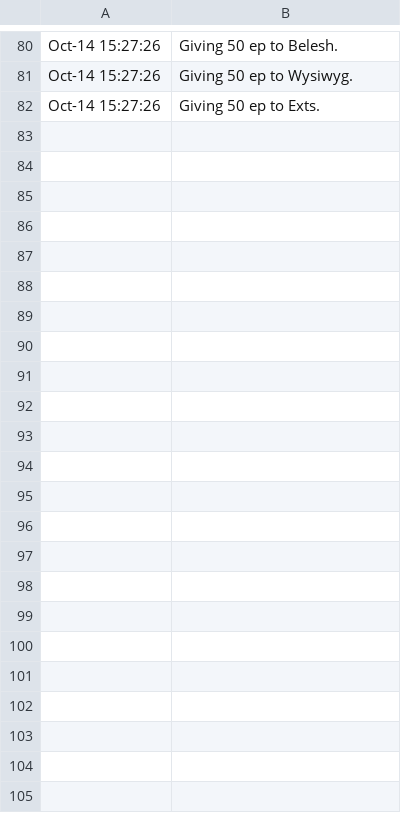
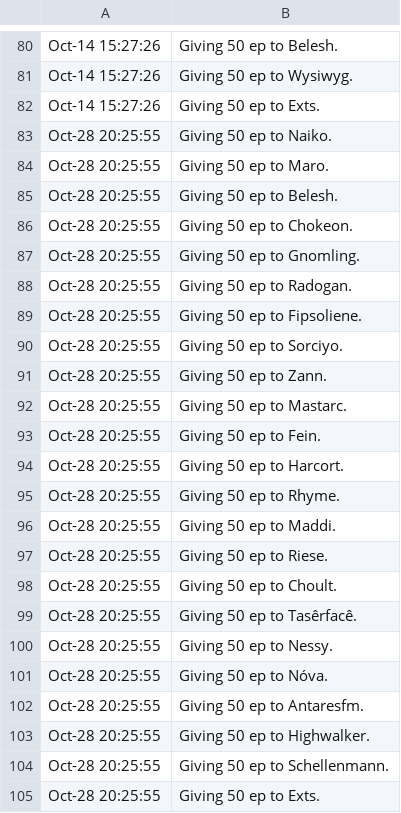
Before and after one commit to LessIsMoreGuild/LessIsMoreGuild.github.io, a CSV file: epgp_donation.csv, drawn as a sheet; only a part is shown, gaps mark what is left out.

Commit message:
Update epgp_donation.csv

```diff
--- a/epgp_donation.csv
+++ b/epgp_donation.csv
@@ -82 +82,24 @@ Oct-14 15:27:26;Giving 50 ep to Wysiwyg.
 Oct-14 15:27:26;Giving 50 ep to Exts.
+Oct-28 20:25:55;Giving 50 ep to Naiko.
+Oct-28 20:25:55;Giving 50 ep to Maro.
+Oct-28 20:25:55;Giving 50 ep to Belesh.
+Oct-28 20:25:55;Giving 50 ep to Chokeon.
+Oct-28 20:25:55;Giving 50 ep to Gnomling.
+Oct-28 20:25:55;Giving 50 ep to Radogan.
+Oct-28 20:25:55;Giving 50 ep to Fipsoliene.
+Oct-28 20:25:55;Giving 50 ep to Sorciyo.
+Oct-28 20:25:55;Giving 50 ep to Zann.
+Oct-28 20:25:55;Giving 50 ep to Mastarc.
+Oct-28 20:25:55;Giving 50 ep to Fein.
+Oct-28 20:25:55;Giving 50 ep to Harcort.
+Oct-28 20:25:55;Giving 50 ep to Rhyme.
+Oct-28 20:25:55;Giving 50 ep to Maddi.
+Oct-28 20:25:55;Giving 50 ep to Riese.
+Oct-28 20:25:55;Giving 50 ep to Choult.
+Oct-28 20:25:55;Giving 50 ep to Tasêrfacê.
+Oct-28 20:25:55;Giving 50 ep to Nessy.
+Oct-28 20:25:55;Giving 50 ep to Nóva.
+Oct-28 20:25:55;Giving 50 ep to Antaresfm.
+Oct-28 20:25:55;Giving 50 ep to Highwalker.
+Oct-28 20:25:55;Giving 50 ep to Schellenmann.
+Oct-28 20:25:55;Giving 50 ep to Exts.
```
